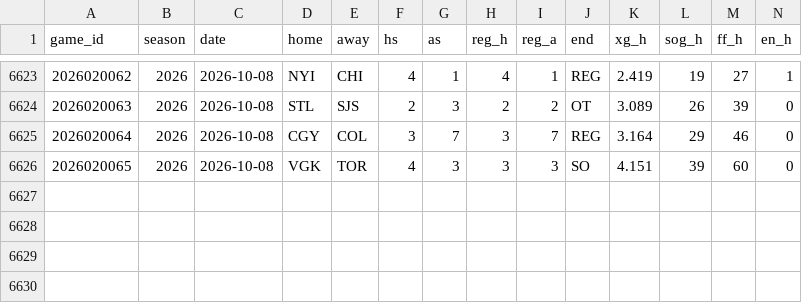
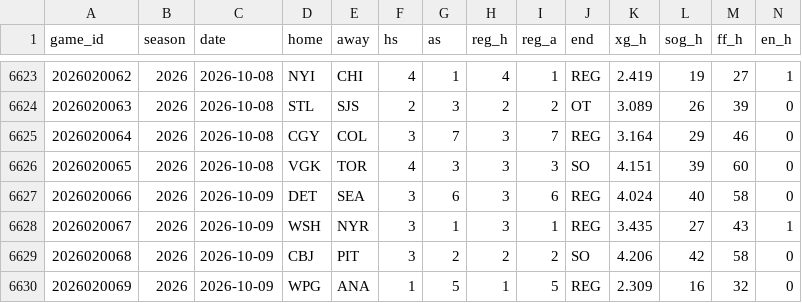
Before and after one commit to src16h/nfl-model, a CSV file: data/nhl/games.csv, drawn as a sheet; only a part is shown, gaps mark what is left out; rows hold the shown columns only; the diff names each change by its address in the sheet, - before the commit and + after, or states it on an @@ line.

```diff
--- a/data/nhl/games.csv
+++ b/data/nhl/games.csv
+row 6627: 2026020066 | 2026 | 2026-10-09 | DET | SEA | 3 | 6 | 3 | 6 | REG | 4.024 | 40 | 58 | 0
+row 6628: 2026020067 | 2026 | 2026-10-09 | WSH | NYR | 3 | 1 | 3 | 1 | REG | 3.435 | 27 | 43 | 1
+row 6629: 2026020068 | 2026 | 2026-10-09 | CBJ | PIT | 3 | 2 | 2 | 2 | SO | 4.206 | 42 | 58 | 0
+row 6630: 2026020069 | 2026 | 2026-10-09 | WPG | ANA | 1 | 5 | 1 | 5 | REG | 2.309 | 16 | 32 | 0
```
Also changed, not shown: data/nhl/goalie_games.csv, 7 other files.
